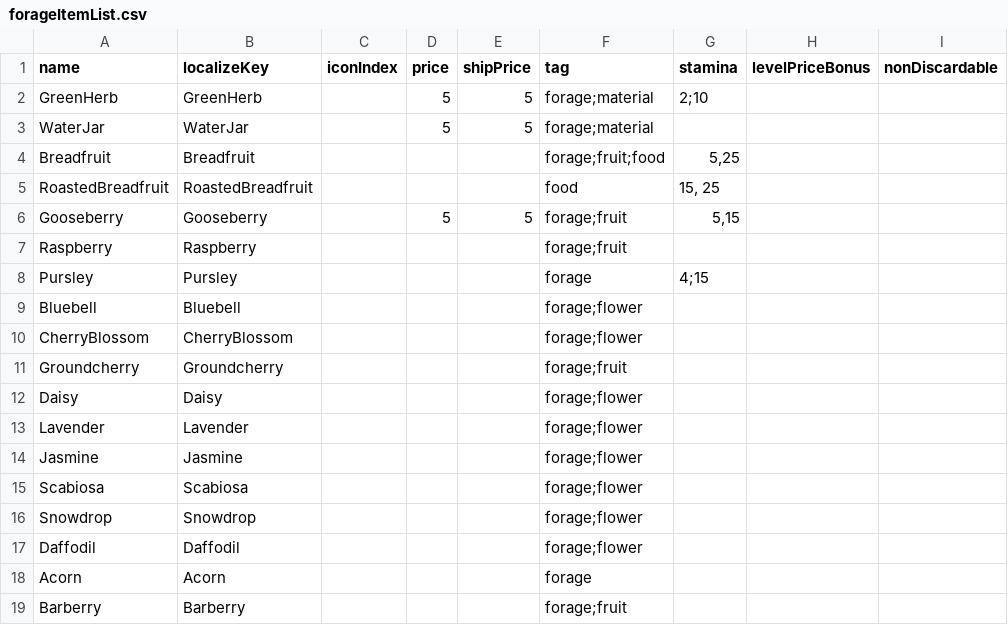
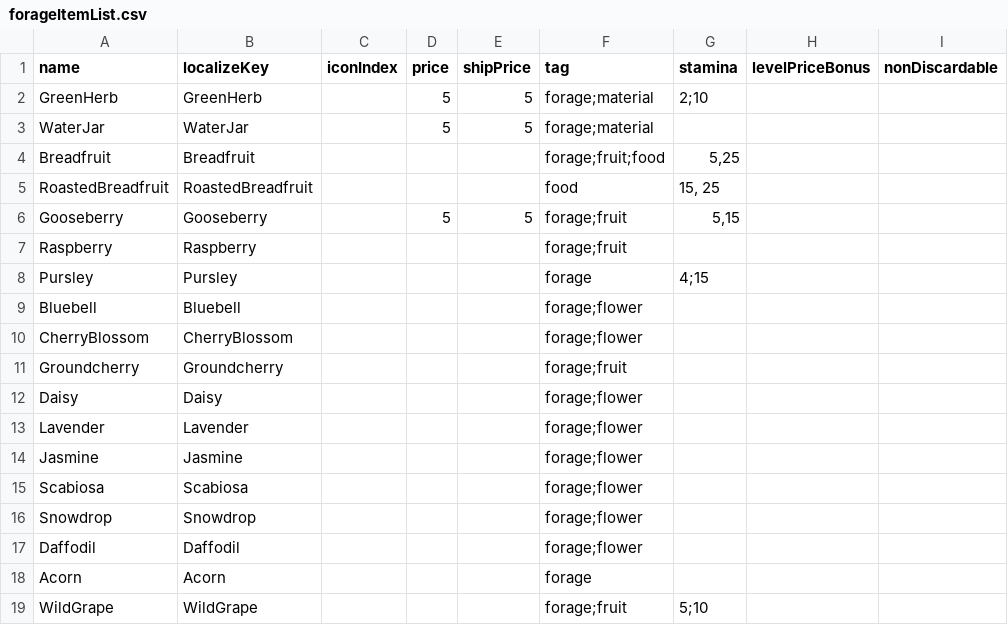
Before and after one commit to dsiver144/PeacefulDaysMZ, a CSV file: data/Database/forageItemList.csv, drawn as a sheet.

Commit message:
Add more forageable items

```diff
--- a/data/Database/forageItemList.csv
+++ b/data/Database/forageItemList.csv
@@ -18,2 +18,2 @@ Daffodil,Daffodil,,,,forage;flower,,,
 Acorn,Acorn,,,,forage,,,
-Barberry,Barberry,,,,forage;fruit,,,
+WildGrape,WildGrape,,,,forage;fruit,5;10,,
```
Also changed, not shown: 2 other files.
